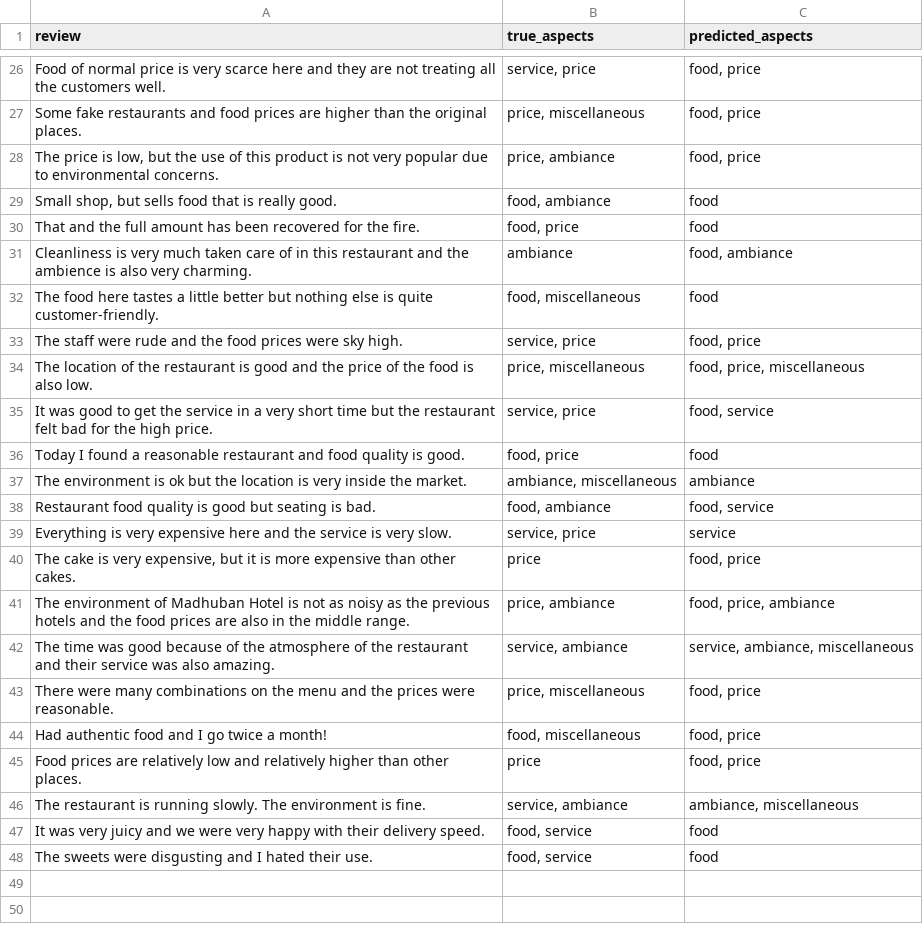
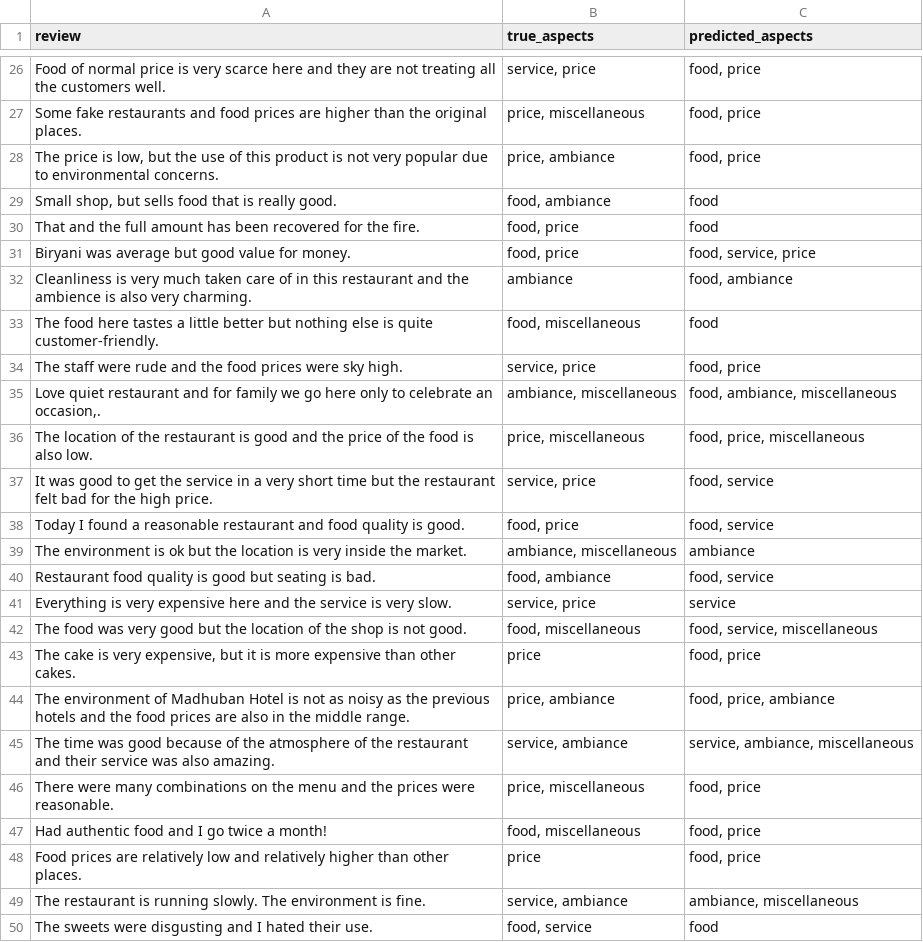
Before and after one commit to zaabinh/3bit-CS221, a CSV file: outputs/TF-IDF/tfidf_misclassified.csv, drawn as a sheet; only a part is shown, gaps mark what is left out; the diff covers the shown part only.

```diff
--- a/outputs/TF-IDF/tfidf_misclassified.csv
+++ b/outputs/TF-IDF/tfidf_misclassified.csv
@@ -30,2 +30,3 @@ Some fake restaurants and food prices are higher than the original places.,"pric
 That and the full amount has been recovered for the fire.,"food, price",food
+Biryani was average but good value for money.,"food, price","food, service, price"
 Cleanliness is very much taken care of in this restaurant and the ambience is also very charming.,ambiance,"food, ambiance"
@@ -33,5 +34,6 @@ The food here tastes a little better but nothing else is quite customer-friendly
 The staff were rude and the food prices were sky high.,"service, price","food, price"
+"Love quiet restaurant and for family we go here only to celebrate an occasion,.","ambiance, miscellaneous","food, ambiance, miscellaneous"
 The location of the restaurant is good and the price of the food is also low.,"price, miscellaneous","food, price, miscellaneous"
 It was good to get the service in a very short time but the restaurant felt bad for the high price.,"service, price","food, service"
-Today I found a reasonable restaurant and food quality is good.,"food, price",food
+Today I found a reasonable restaurant and food quality is good.,"food, price","food, service"
 The environment is ok but the location is very inside the market.,"ambiance, miscellaneous",ambiance
@@ -39,2 +41,3 @@ Restaurant food quality is good but seating is bad.,"food, ambiance","food, serv
 Everything is very expensive here and the service is very slow.,"service, price",service
+The food was very good but the location of the shop is not good.,"food, miscellaneous","food, service, miscellaneous"
 "The cake is very expensive, but it is more expensive than other cakes.",price,"food, price"
@@ -46,3 +49,2 @@ Food prices are relatively low and relatively higher than other places.,price,"f
 The restaurant is running slowly. The environment is fine.,"service, ambiance","ambiance, miscellaneous"
-It was very juicy and we were very happy with their delivery speed.,"food, service",food
 The sweets were disgusting and I hated their use.,"food, service",food
```
Also changed, not shown: 2 added rows, 2 removed rows and 6 edited cells elsewhere in this file, 9 other files.
